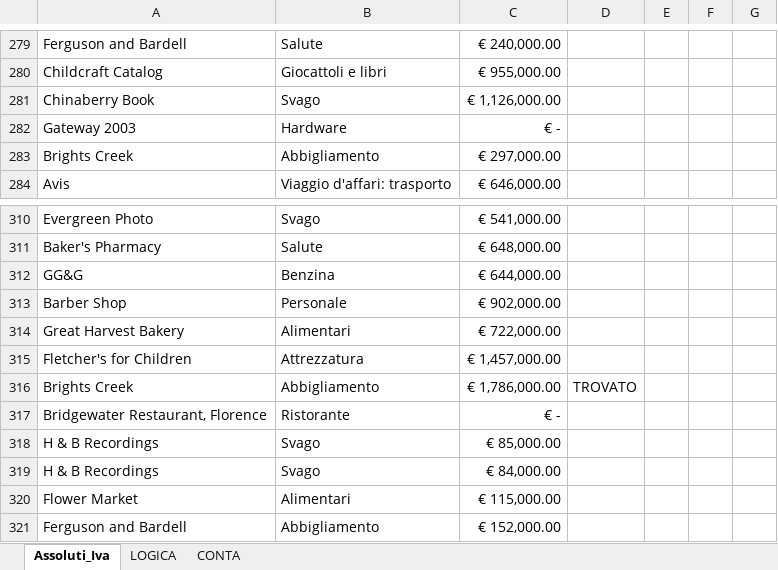
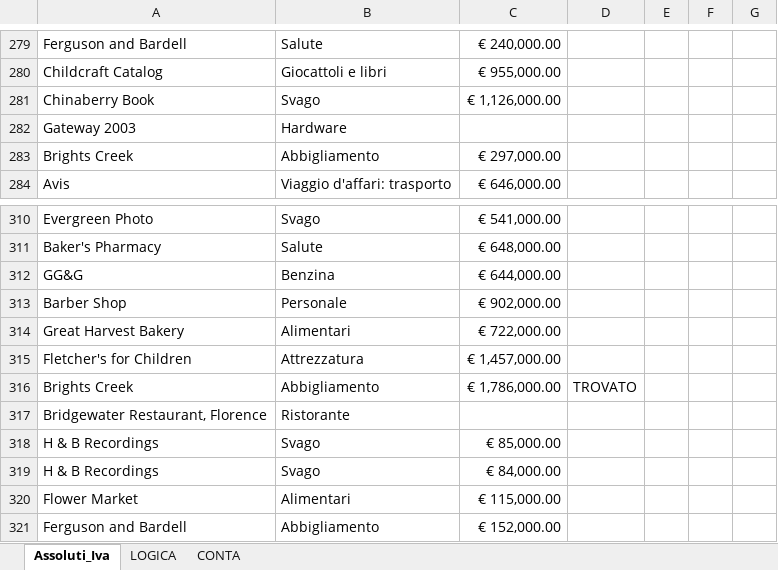
Before and after one commit to federica1988/EXCEL, an Excel workbook: EXCEL 02.xlsx, sheet Assoluti_Iva, drawn as a sheet; only a part is shown, gaps mark what is left out; values as stored, in another font and other column widths than the file's, no borders; conditional formats not drawn; the diff covers the shown part only; the diff names each change by its address in the sheet, - before the commit and + after, or states it on an @@ line.

```diff
--- a/EXCEL 02.xlsx (sheet Assoluti_Iva)
+++ b/EXCEL 02.xlsx (sheet Assoluti_Iva)
-C282: € -
+C282: (empty)
-C317: € -
+C317: (empty)
```
Also changed, not shown: 5 edited cells elsewhere in this sheet.
